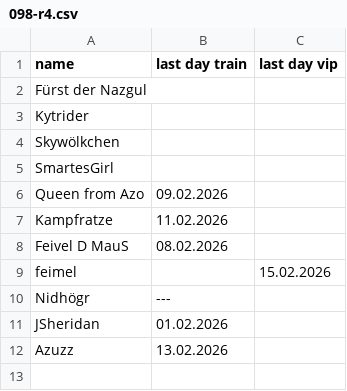
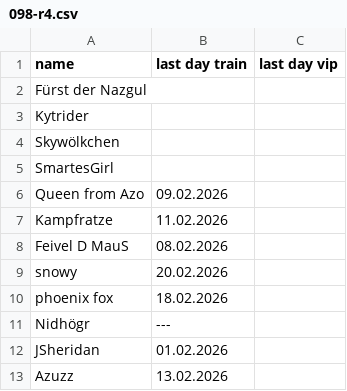
Before and after one commit to jsheridan1980/lw-azo-train, a CSV file: 098-r4.csv, drawn as a sheet; removed rows and columns are numbered as before the commit, all else as after; the diff names each change by its address in the sheet, - before the commit and + after, or states it on an @@ line.

```diff
--- a/098-r4.csv
+++ b/098-r4.csv
-row 9: feimel |  | 15.02.2026
+row 9: snowy | 20.02.2026
+row 10: phoenix fox | 18.02.2026
```
Also changed, not shown: 099-train-drivers.csv, 1 other file.
